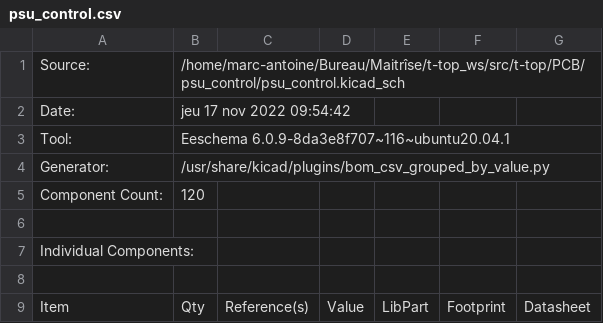
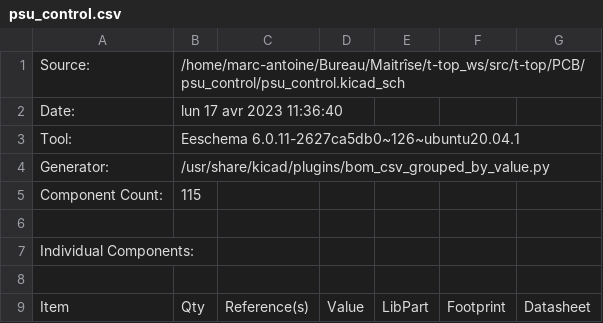
Before and after one commit to introlab/t-top, a CSV file: PCB/psu_control/psu_control.csv, drawn as a sheet; only a part is shown; the diff covers the shown part only; the diff names each change by its address in the sheet, - before the commit and + after, or states it on an @@ line.

```diff
--- a/PCB/psu_control/psu_control.csv
+++ b/PCB/psu_control/psu_control.csv
-B2: jeu 17 nov 2022 09:54:42
+B2: lun 17 avr 2023 11:36:40
-B3: Eeschema 6.0.9-8da3e8f707~116~ubuntu20.04.1
+B3: Eeschema 6.0.11-2627ca5db0~126~ubuntu20.04.1
-B5: 120
+B5: 115
```
Also changed, not shown: 4 added rows, 14 removed rows and row numbers in column A elsewhere in this file, PCB/dynamixel_control/dynamixel_control.csv, 6 other files.
